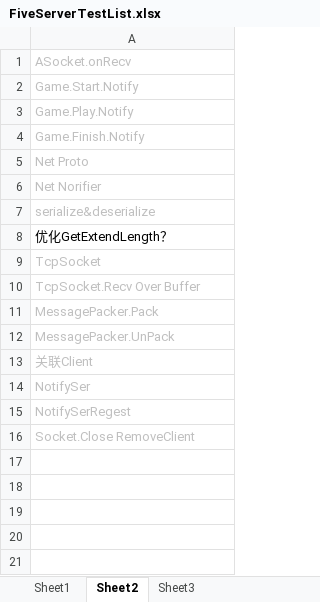
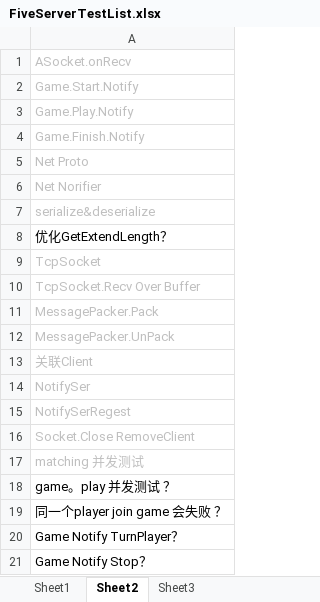
Before and after one commit to GameHole/tdd_five_in_a_raw, an Excel workbook: Server/FiveServerTestList.xlsx, sheet Sheet2, drawn as a sheet; values as stored, in another font and other column widths than the file's, no borders; the diff names each change by its address in the sheet, - before the commit and + after, or states it on an @@ line.

Commit message:
[0.0.7]Server
添加并发测试

```diff
--- a/Server/FiveServerTestList.xlsx (sheet Sheet2)
+++ b/Server/FiveServerTestList.xlsx (sheet Sheet2)
+row 17: matching 并发测试
+row 18: game。play 并发测试 ？
+row 19: 同一个player join game 会失败 ？
+row 20: Game Notify TurnPlayer？
+row 21: Game Notify Stop？
```
Also changed, not shown: 16 other files.
